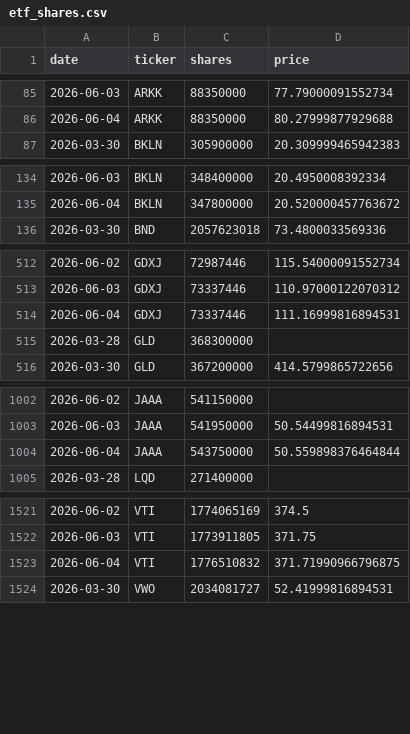
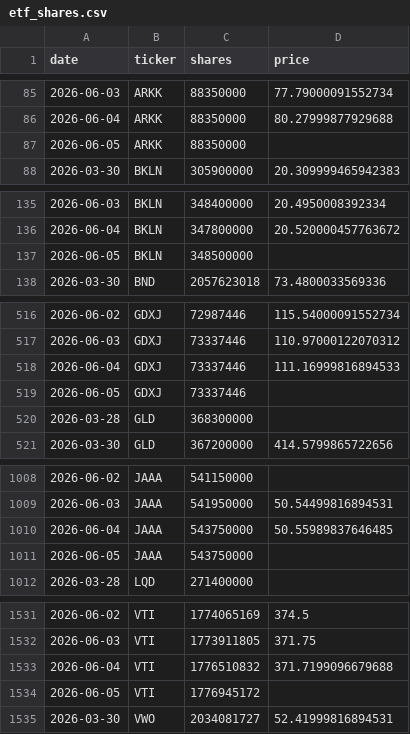
Before and after one commit to isaergun/etf-flows-data, a CSV file: data/etf_shares.csv, drawn as a sheet; only a part is shown, gaps mark what is left out; the diff covers the shown part only.

```diff
--- a/data/etf_shares.csv
+++ b/data/etf_shares.csv
@@ -86,2 +86,3 @@ date,ticker,shares,price
 2026-06-04,ARKK,88350000,80.27999877929688
+2026-06-05,ARKK,88350000,
 2026-03-30,BKLN,305900000,20.309999465942383
@@ -135,2 +136,3 @@ date,ticker,shares,price
 2026-06-04,BKLN,347800000,20.520000457763672
+2026-06-05,BKLN,348500000,
 2026-03-30,BND,2057623018,73.4800033569336
@@ -513,3 +517,4 @@ date,ticker,shares,price
 2026-06-03,GDXJ,73337446,110.97000122070312
-2026-06-04,GDXJ,73337446,111.16999816894531
+2026-06-04,GDXJ,73337446,111.16999816894533
+2026-06-05,GDXJ,73337446,
 2026-03-28,GLD,368300000,
@@ -1003,3 +1009,4 @@ date,ticker,shares,price
 2026-06-03,JAAA,541950000,50.54499816894531
-2026-06-04,JAAA,543750000,50.559898376464844
+2026-06-04,JAAA,543750000,50.55989837646485
+2026-06-05,JAAA,543750000,
 2026-03-28,LQD,271400000,
@@ -1522,3 +1532,4 @@ date,ticker,shares,price
 2026-06-03,VTI,1773911805,371.75
-2026-06-04,VTI,1776510832,371.71990966796875
+2026-06-04,VTI,1776510832,371.7199096679688
+2026-06-05,VTI,1776945172,
 2026-03-30,VWO,2034081727,52.41999816894531
```
Also changed, not shown: 7 added rows elsewhere in this file, data/etf_aum.csv, data/etf_flows.csv.
